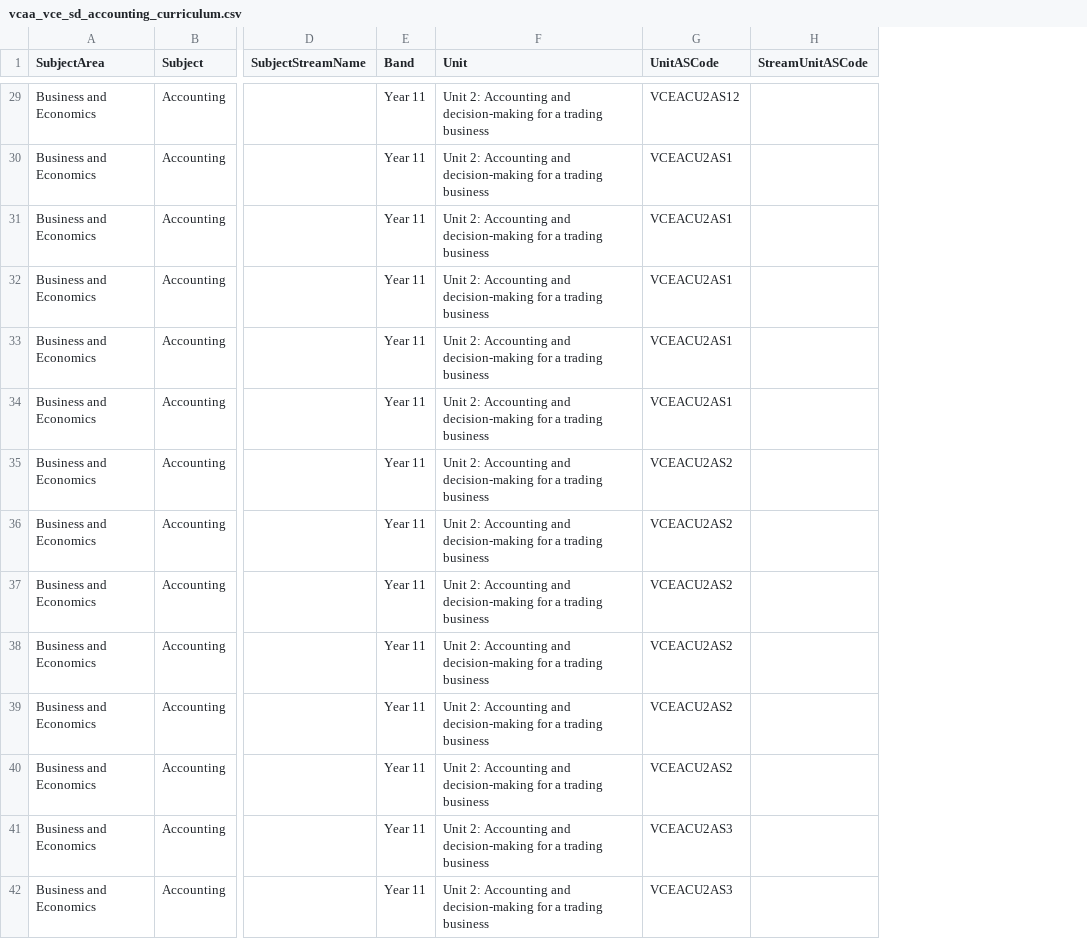
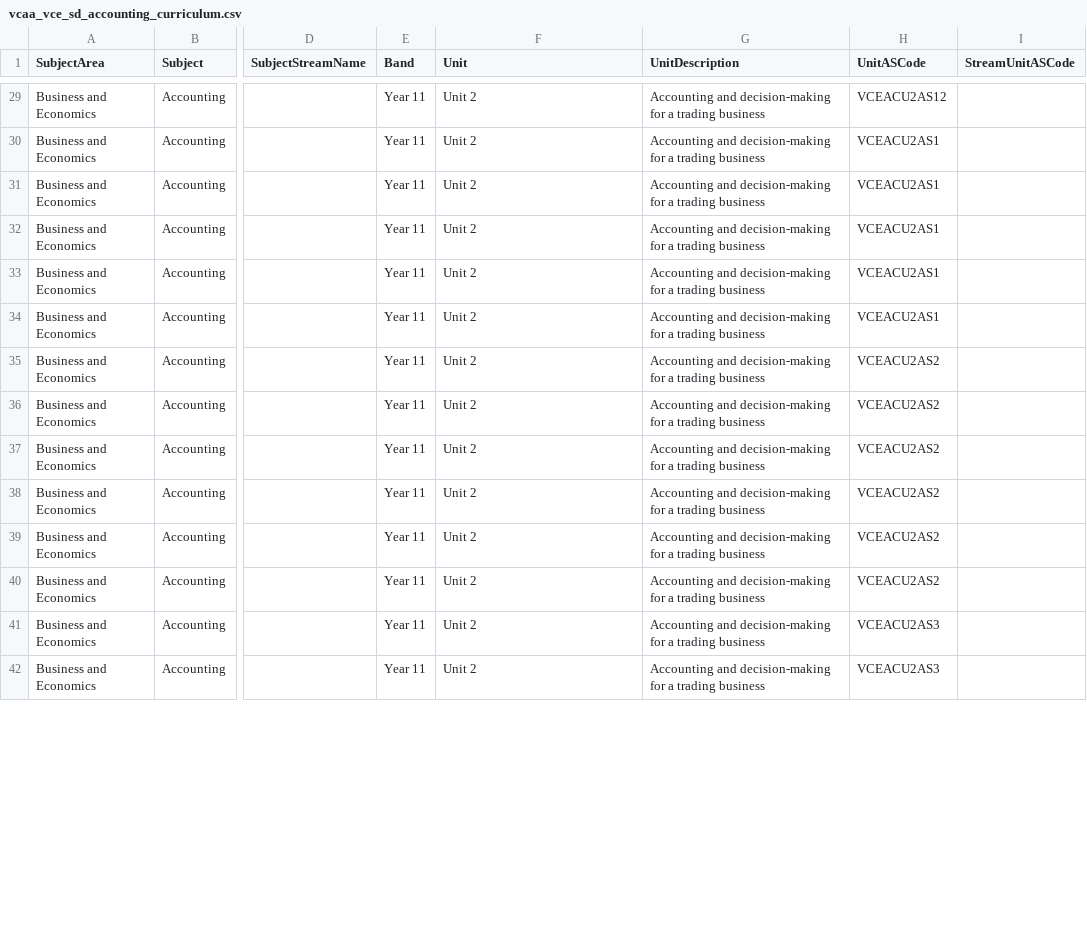
Before and after one commit to jannic-ai/vcaa-curriculum, a CSV file: VCE/Business and Economics/Accounting/CSV/vcaa_vce_sd_accounting_curriculum.csv, drawn as a sheet; only a part is shown, gaps mark what is left out; the diff covers the shown part only; the diff names each change by its address in the sheet, - before the commit and + after, or states it on an @@ line.

```diff
--- a/VCE/Business and Economics/Accounting/CSV/vcaa_vce_sd_accounting_curriculum.csv
+++ b/VCE/Business and Economics/Accounting/CSV/vcaa_vce_sd_accounting_curriculum.csv
+column G (UnitDescription), rows 29-42: all Accounting and decision-making for a trading business
-F29:F42 (Unit): Unit 2: Accounting and decision-making for a trading business
+F29:F42 (Unit): Unit 2
```
Also changed, not shown: 74 edited cells elsewhere in this file, VCE/Business and Economics/Accounting/CSV/vcaa_vce_sd_accounting_curriculum-outcomes.csv, VCE/Business and Economics/Accounting/CSV/vcaa_vce_sd_accounting_outcome-examples.csv.
